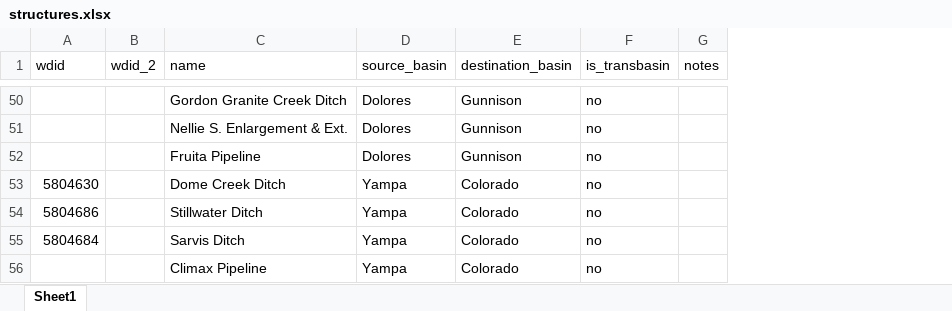
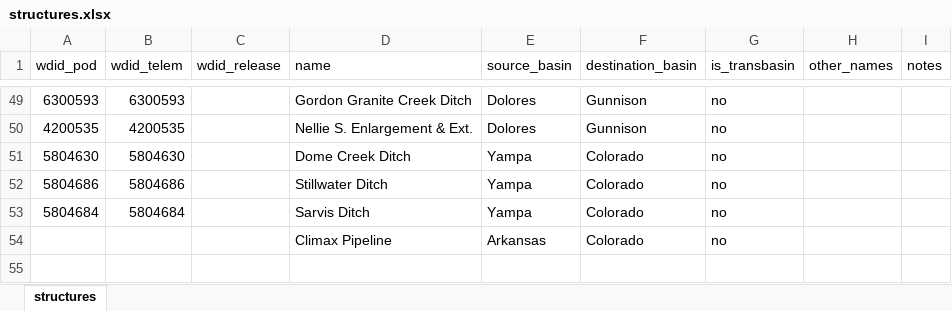
Before and after one commit to nick-penzel/transbasin-diversion-dashboard, an Excel workbook: data/structures.xlsx, sheet structures, drawn as a sheet; only a part is shown, gaps mark what is left out; values as stored, in another font and other column widths than the file's, no borders; removed rows and columns are numbered as before the commit, all else as after; the diff covers the shown part only; the diff names each change by its address in the sheet, - before the commit and + after, or states it on an @@ line.

```diff
--- a/data/structures.xlsx (sheet structures)
+++ b/data/structures.xlsx (sheet structures)
-sheet tab: Sheet1
+sheet tab: structures
-column B (wdid_2), empty
+column B (wdid_telem), rows 49-53: 6300593 | 4200535 | 5804630 | 5804686 | 5804684
+column C (wdid_release), empty
+column H (other_names), empty
-A1: wdid
+A1: wdid_pod
-A49 (wdid_pod): (empty)
+A49 (wdid_pod): 6300593
-A50 (wdid_pod): (empty)
+A50 (wdid_pod): 4200535
-row 52:  |  | Fruita Pipeline | Dolores | Gunnison | no
-E54 (source_basin): Yampa
+E54 (source_basin): Arkansas
```
Also changed, not shown: 1 removed row, 50 edited cells and cell formats elsewhere in this sheet, 7 other files.
